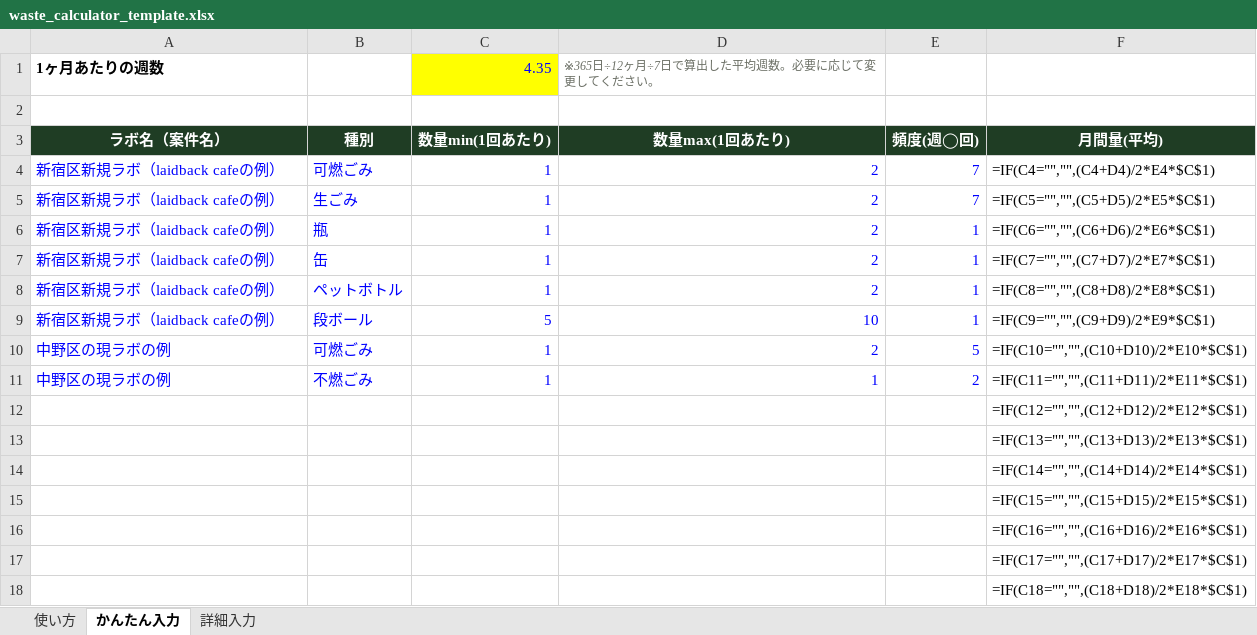
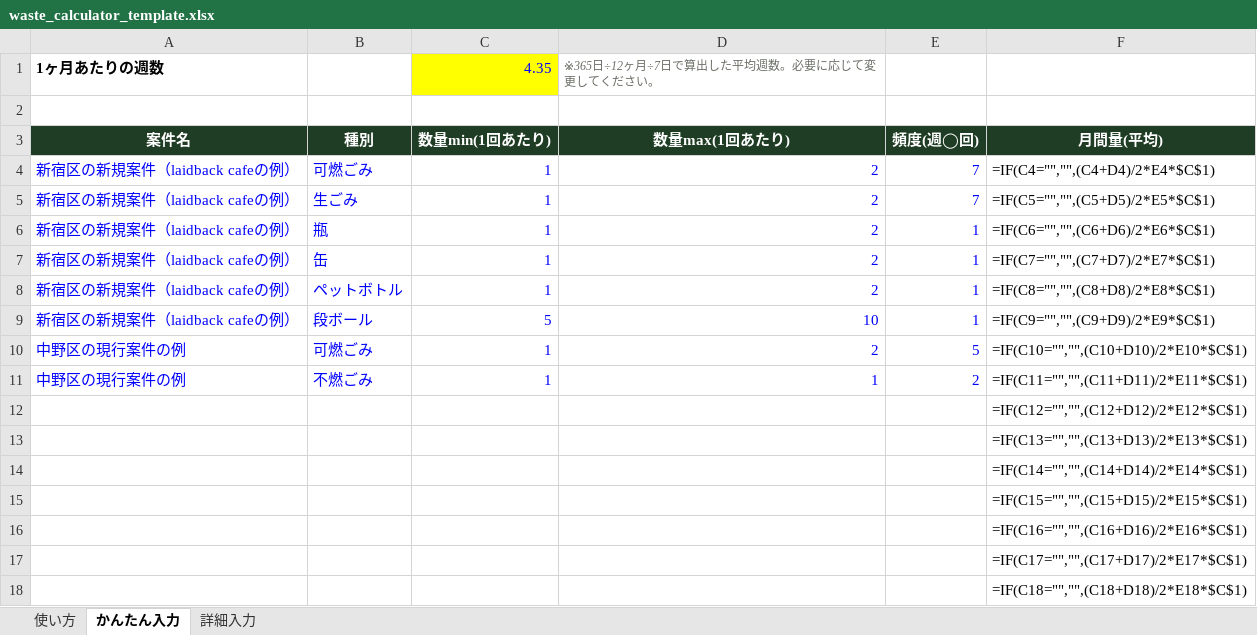
Before and after one commit to monomapblog-ui/sacure-automation, an Excel workbook: waste-calculator/waste_calculator_template.xlsx, sheet かんたん入力, drawn as a sheet; only a part is shown; values as stored, in another font and other column widths than the file's, no borders; formulas without a stored value are shown as written; the diff names each change by its address in the sheet, - before the commit and + after, or states it on an @@ line.

```diff
--- a/waste-calculator/waste_calculator_template.xlsx (sheet かんたん入力)
+++ b/waste-calculator/waste_calculator_template.xlsx (sheet かんたん入力)
-A3: ラボ名（案件名）
+A3: 案件名
-A4:A9: 新宿区新規ラボ（laidback cafeの例）
+A4:A9: 新宿区の新規案件（laidback cafeの例）
-A10:A11: 中野区の現ラボの例
+A10:A11: 中野区の現行案件の例
```
Also changed, not shown: sheet 詳細入力, sheet 使い方, 3 other files.
